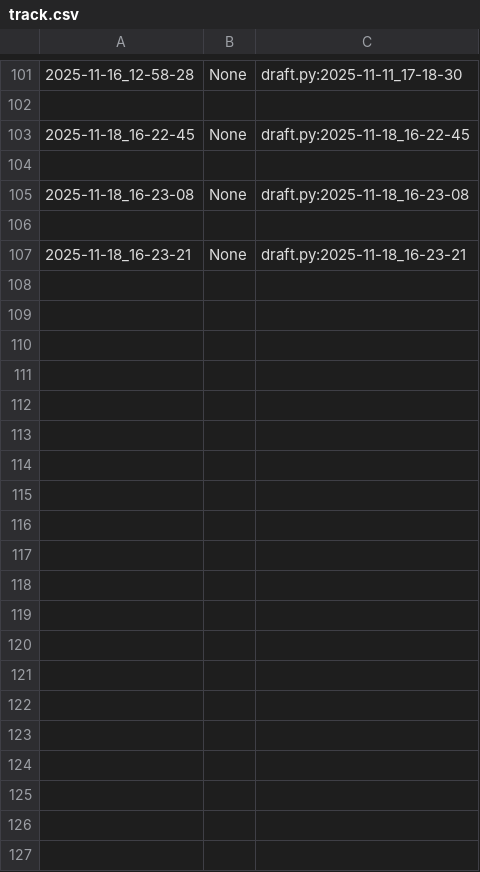
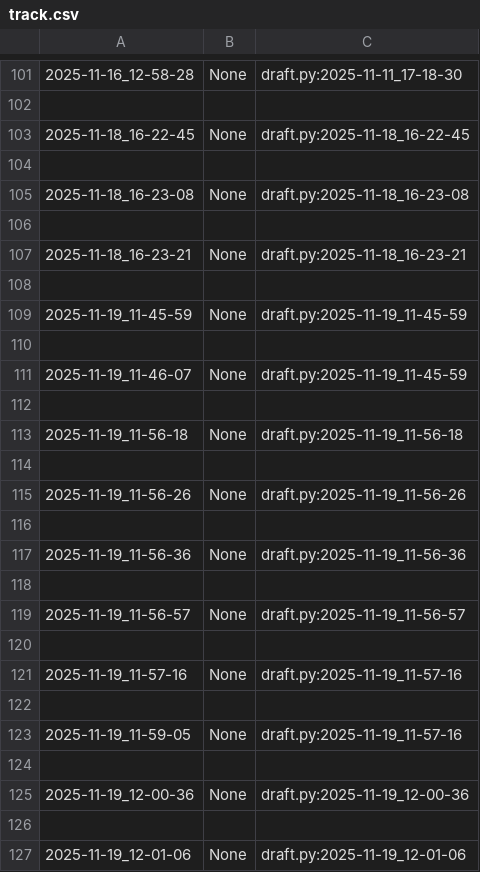
Before and after one commit to qxcode-course/poo-dd-cd-bloco-c-CarlaSamyra, a CSV file: myrep/.tko/track/poo@pula-pula/track.csv, drawn as a sheet; only a part is shown, gaps mark what is left out; the diff covers the shown part only.

Commit message:
Atividade do pula-pula refeita

```diff
--- a/myrep/.tko/track/poo@pula-pula/track.csv
+++ b/myrep/.tko/track/poo@pula-pula/track.csv
@@ -107 +107,21 @@
 2025-11-18_16-23-21,None,draft.py:2025-11-18_16-23-21
+
+2025-11-19_11-45-59,None,draft.py:2025-11-19_11-45-59
+
+2025-11-19_11-46-07,None,draft.py:2025-11-19_11-45-59
+
+2025-11-19_11-56-18,None,draft.py:2025-11-19_11-56-18
+
+2025-11-19_11-56-26,None,draft.py:2025-11-19_11-56-26
+
+2025-11-19_11-56-36,None,draft.py:2025-11-19_11-56-36
+
+2025-11-19_11-56-57,None,draft.py:2025-11-19_11-56-57
+
+2025-11-19_11-57-16,None,draft.py:2025-11-19_11-57-16
+
+2025-11-19_11-59-05,None,draft.py:2025-11-19_11-57-16
+
+2025-11-19_12-00-36,None,draft.py:2025-11-19_12-00-36
+
+2025-11-19_12-01-06,None,draft.py:2025-11-19_12-01-06
```
Also changed, not shown: 32 added rows elsewhere in this file, myrep/.tko/track/poo@budega/track.csv, myrep/.tko/track/poo@cinema/track.csv, 8 other files.
